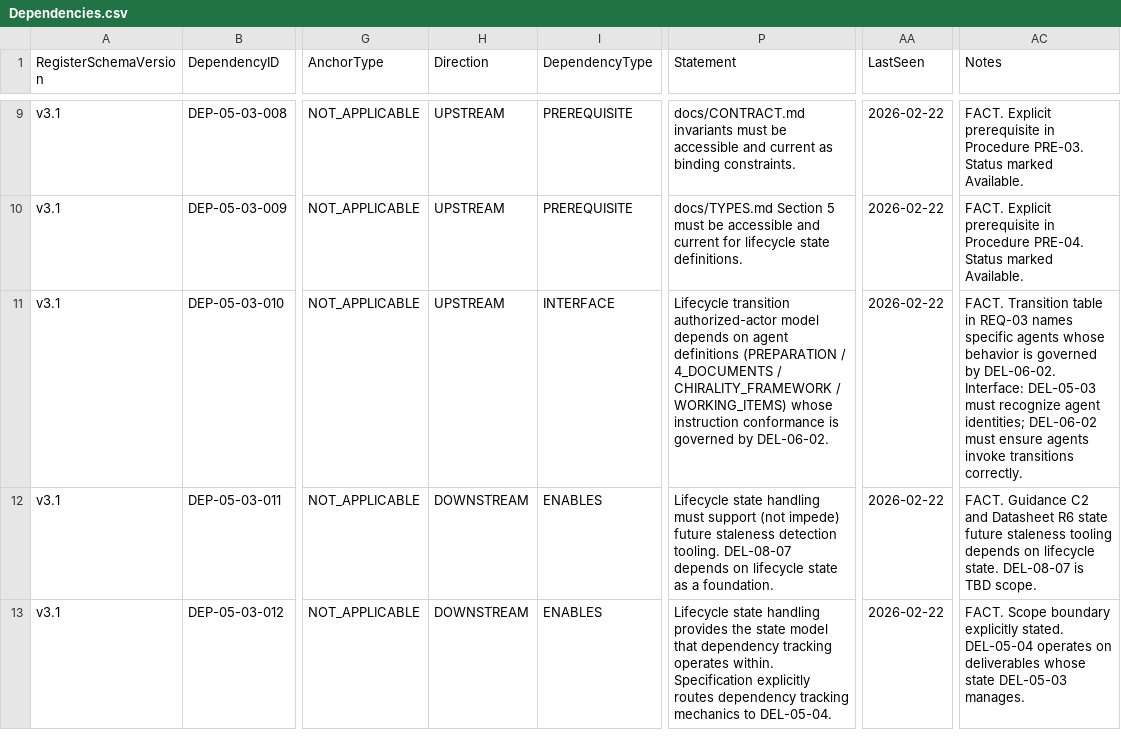
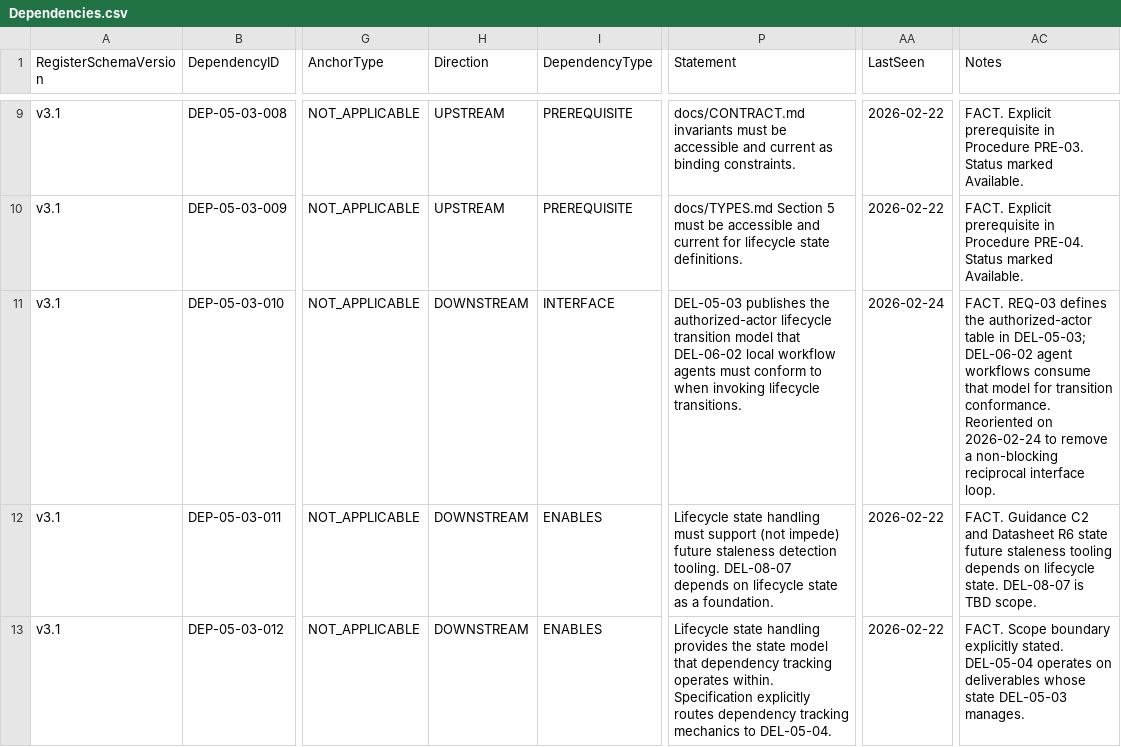
Before and after one commit to sgttomas/chirality-app-dev, a CSV file: execution/PKG-05_Filesystem_Execution_Model/1_Working/DEL-05-03_Lifecycle_State_Handling/Dependencies.csv, drawn as a sheet; only a part is shown, gaps mark what is left out; the diff names each change by its address in the sheet, - before the commit and + after, or states it on an @@ line.

```diff
--- a/execution/PKG-05_Filesystem_Execution_Model/1_Working/DEL-05-03_Lifecycle_State_Handling/Dependencies.csv
+++ b/execution/PKG-05_Filesystem_Execution_Model/1_Working/DEL-05-03_Lifecycle_State_Handling/Dependencies.csv
-H11 (Direction): UPSTREAM
+H11 (Direction): DOWNSTREAM
-P11 (Statement): Lifecycle transition authorized-actor model depends on agent definitions (PREPARATION / 4_DOCUMENTS / CHIRALITY_FRAMEWORK / WORKING_ITEMS) whose instruction conformance is governed by DEL-06-02.
+P11 (Statement): DEL-05-03 publishes the authorized-actor lifecycle transition model that DEL-06-02 local workflow agents must conform to when invoking lifecycle transitions.
-AA11 (LastSeen): 2026-02-22
+AA11 (LastSeen): 2026-02-24
-AC11 (Notes): FACT. Transition table in REQ-03 names specific agents whose behavior is governed by DEL-06-02. Interface: DEL-05-03 must recognize agent identities; DEL-06-02 must ensure agents invoke transitions correctly.
+AC11 (Notes): FACT. REQ-03 defines the authorized-actor table in DEL-05-03; DEL-06-02 agent workflows consume that model for transition conformance. Reoriented on 2026-02-24 to remove a non-blocking reciprocal interface loop.
```
Also changed, not shown: execution/PKG-02_Desktop_UI_Workflow/1_Working/DEL-02-02_Portal_Pipeline_Navigation/Dependencies.csv, execution/PKG-06_Agent_Suite_Governance/1_Working/DEL-06-03_Cross_Deliverable_Workflows/Dependencies.csv, 17 other files.
